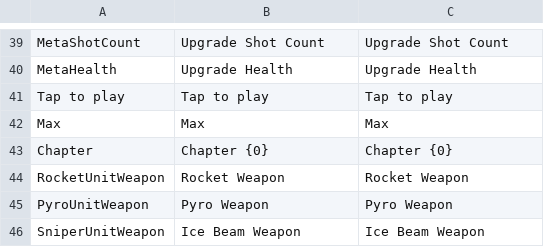
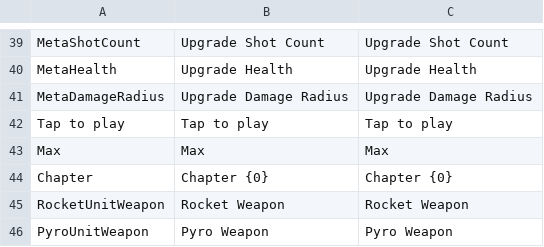
Before and after one commit to KonstantKuz/SuperpowerSquad, a CSV file: Assets/Resources/Configs/Localization.csv, drawn as a sheet; only a part is shown, gaps mark what is left out; the shorter side is filled out with more unchanged rows; the diff names each change by its address in the sheet, - before the commit and + after, or states it on an @@ line.

```diff
--- a/Assets/Resources/Configs/Localization.csv
+++ b/Assets/Resources/Configs/Localization.csv
+row 41: MetaDamageRadius | Upgrade Damage Radius | Upgrade Damage Radius
```
Also changed, not shown: 3 other files.
